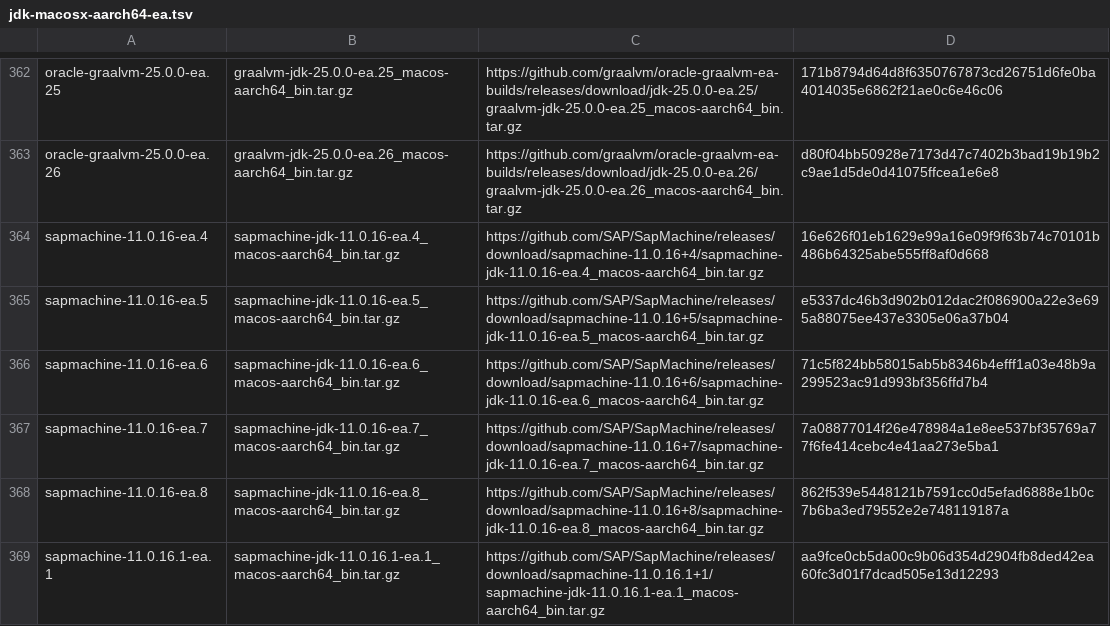
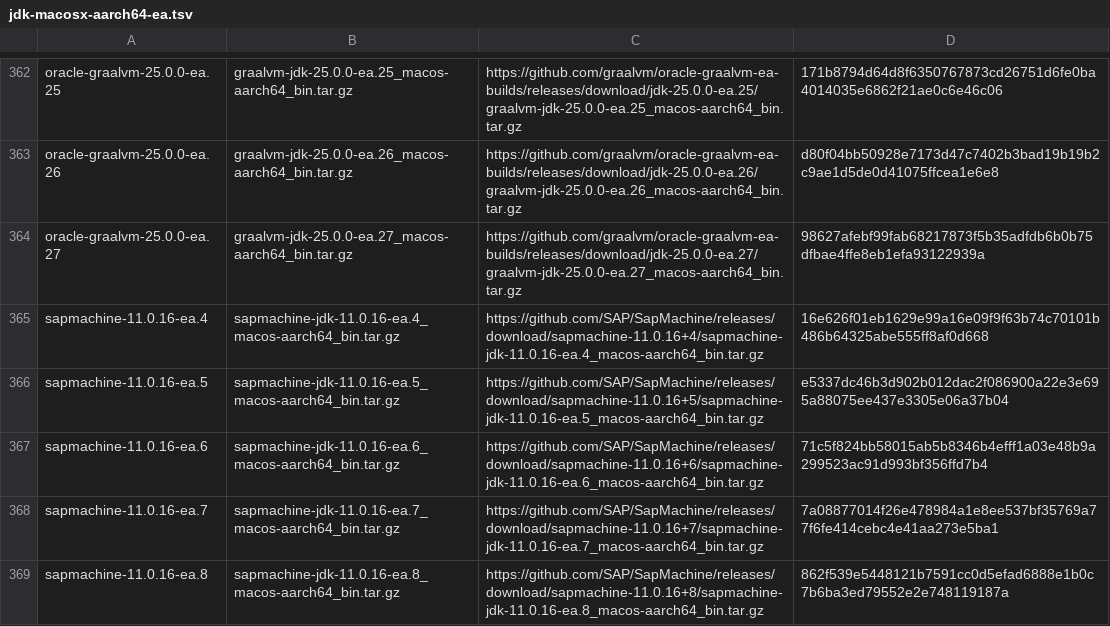
Before and after one commit to halcyon/asdf-java, a TSV file: data/jdk-macosx-aarch64-ea.tsv, drawn as a sheet; only a part is shown, gaps mark what is left out; the shorter side is filled out with more unchanged rows; the diff names each change by its address in the sheet, - before the commit and + after, or states it on an @@ line.

```diff
--- a/data/jdk-macosx-aarch64-ea.tsv
+++ b/data/jdk-macosx-aarch64-ea.tsv
+row 364: oracle-graalvm-25.0.0-ea.27 | graalvm-jdk-25.0.0-ea.27_macos-aarch64_bin.tar.gz | https://github.com/graalvm/oracle-graalvm-ea-builds/releases/download/jdk-25.0.0-ea.27/graalvm-jdk-25.0.0-ea.27_macos-aarch64_bin.tar.gz | 98627afebf99fab68217873f5b35adfdb6b0b75dfbae4ffe8eb1efa93122939a
```
Also changed, not shown: data/jdk-linux-aarch64-ea.tsv, data/jdk-linux-x86_64-ea.tsv, 13 other files.
